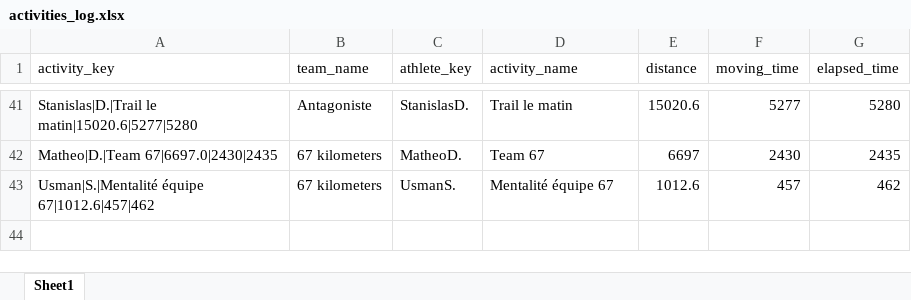
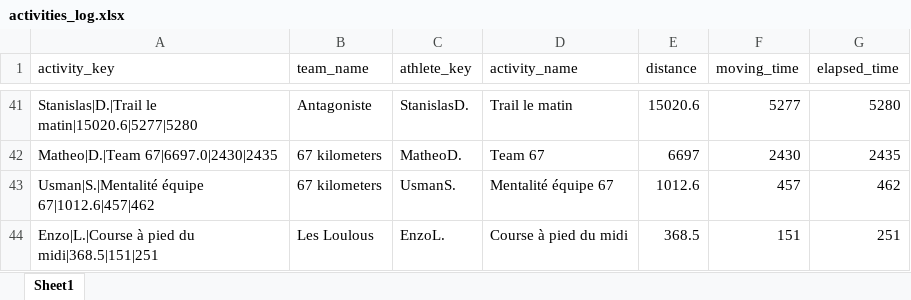
Before and after one commit to theodtl/running_team_vs, an Excel workbook: data/activities_log.xlsx, sheet Sheet1, drawn as a sheet; only a part is shown, gaps mark what is left out; values as stored, in another font and other column widths than the file's, no borders; the diff names each change by its address in the sheet, - before the commit and + after, or states it on an @@ line.

Commit message:
Update Strava data and site

```diff
--- a/data/activities_log.xlsx (sheet Sheet1)
+++ b/data/activities_log.xlsx (sheet Sheet1)
+row 44: Enzo|L.|Course à pied du midi|368.5|151|251 | Les Loulous | EnzoL. | Course à pied du midi | 368.5 | 151 | 251
```
Also changed, not shown: data/distances.xlsx, data/processed_activities.xlsx, 2 other files.
